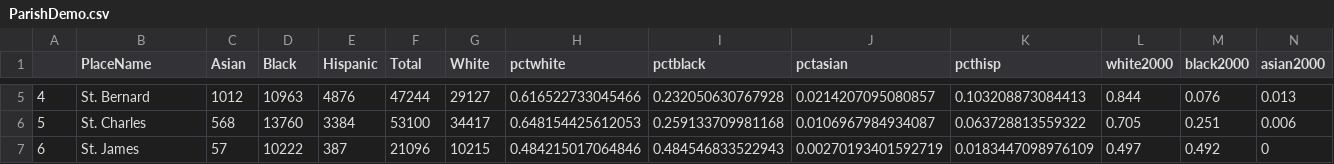
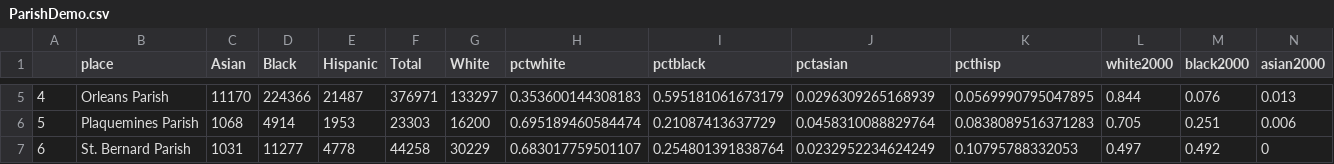
Before and after one commit to the-data-center/Who-Lives, a CSV file: outputs/spreadsheets/ParishDemo.csv, drawn as a sheet; only a part is shown, gaps mark what is left out; the diff covers the shown part only; the diff names each change by its address in the sheet, - before the commit and + after, or states it on an @@ line.

```diff
--- a/outputs/spreadsheets/ParishDemo.csv
+++ b/outputs/spreadsheets/ParishDemo.csv
-B1: PlaceName
+B1: place
-B5 (place): St. Bernard
+B5 (place): Orleans Parish
-C5 (Asian): 1012
+C5 (Asian): 11170
-D5 (Black): 10963
+D5 (Black): 224366
-E5 (Hispanic): 4876
+E5 (Hispanic): 21487
-F5 (Total): 47244
+F5 (Total): 376971
-G5 (White): 29127
+G5 (White): 133297
-H5 (pctwhite): 0.616522733045466
+H5 (pctwhite): 0.353600144308183
-I5 (pctblack): 0.232050630767928
+I5 (pctblack): 0.595181061673179
-J5 (pctasian): 0.0214207095080857
+J5 (pctasian): 0.0296309265168939
-K5 (pcthisp): 0.103208873084413
+K5 (pcthisp): 0.0569990795047895
-B6 (place): St. Charles
+B6 (place): Plaquemines Parish
-C6 (Asian): 568
+C6 (Asian): 1068
-D6 (Black): 13760
+D6 (Black): 4914
-E6 (Hispanic): 3384
+E6 (Hispanic): 1953
-F6 (Total): 53100
+F6 (Total): 23303
-G6 (White): 34417
+G6 (White): 16200
-H6 (pctwhite): 0.648154425612053
+H6 (pctwhite): 0.695189460584474
-I6 (pctblack): 0.259133709981168
+I6 (pctblack): 0.21087413637729
-J6 (pctasian): 0.0106967984934087
+J6 (pctasian): 0.0458310088829764
-K6 (pcthisp): 0.063728813559322
+K6 (pcthisp): 0.0838089516371283
-B7 (place): St. James
+B7 (place): St. Bernard Parish
-C7 (Asian): 57
+C7 (Asian): 1031
-D7 (Black): 10222
+D7 (Black): 11277
-E7 (Hispanic): 387
+E7 (Hispanic): 4778
-F7 (Total): 21096
+F7 (Total): 44258
-G7 (White): 10215
+G7 (White): 30229
-H7 (pctwhite): 0.484215017064846
+H7 (pctwhite): 0.683017759501107
-I7 (pctblack): 0.484546833522943
+I7 (pctblack): 0.254801391838764
-J7 (pctasian): 0.00270193401592719
+J7 (pctasian): 0.0232952234624249
-K7 (pcthisp): 0.0183447098976109
+K7 (pcthisp): 0.10795788332053
```
Also changed, not shown: 70 edited cells elsewhere in this file, outputs/spreadsheets/BlackpopM.csv, 8 other files.
